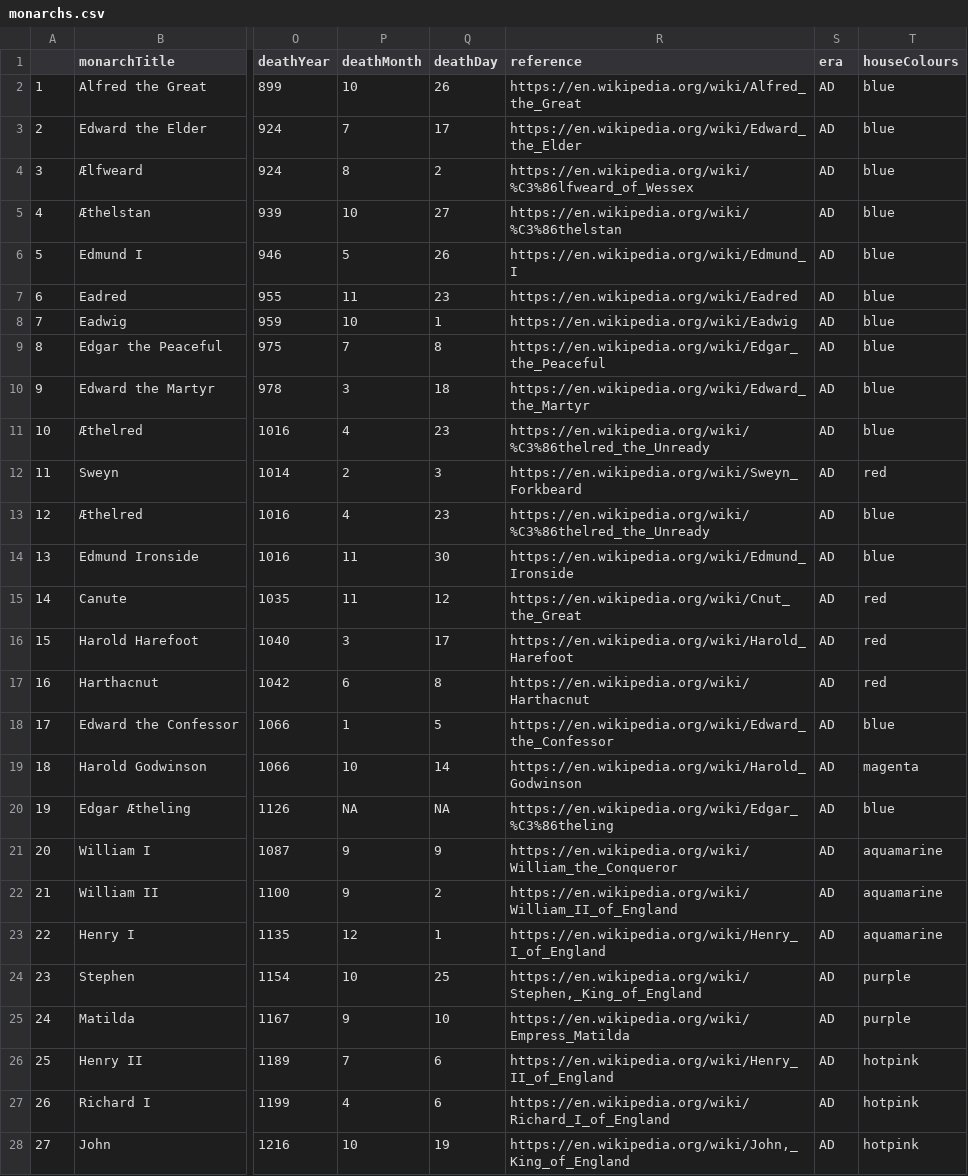
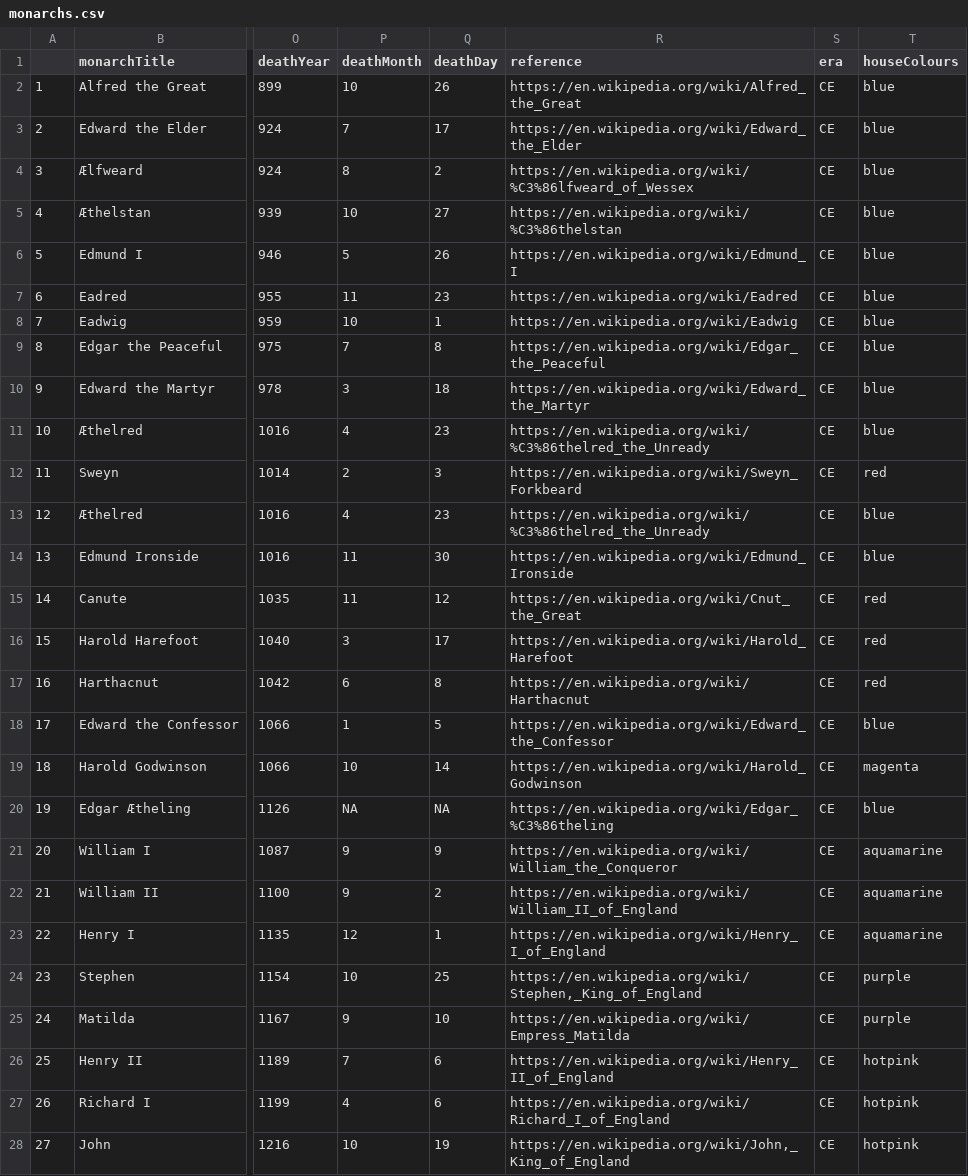
Before and after one commit to alexsb1/timeline, a CSV file: data/Raw/monarchs.csv, drawn as a sheet; only a part is shown, gaps mark what is left out; the diff covers the shown part only; the diff names each change by its address in the sheet, - before the commit and + after, or states it on an @@ line.

```diff
--- a/data/Raw/monarchs.csv
+++ b/data/Raw/monarchs.csv
-S2:S28 (era): AD
+S2:S28 (era): CE
```
Also changed, not shown: 40 edited cells elsewhere in this file, data/Processed/geological_time_scale.csv, 2 other files.
